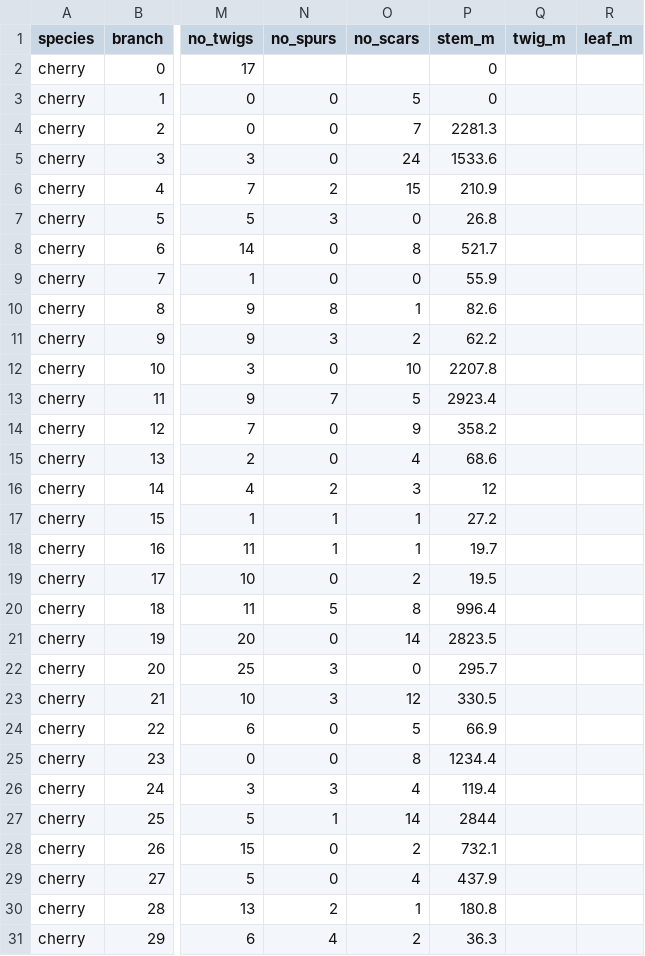
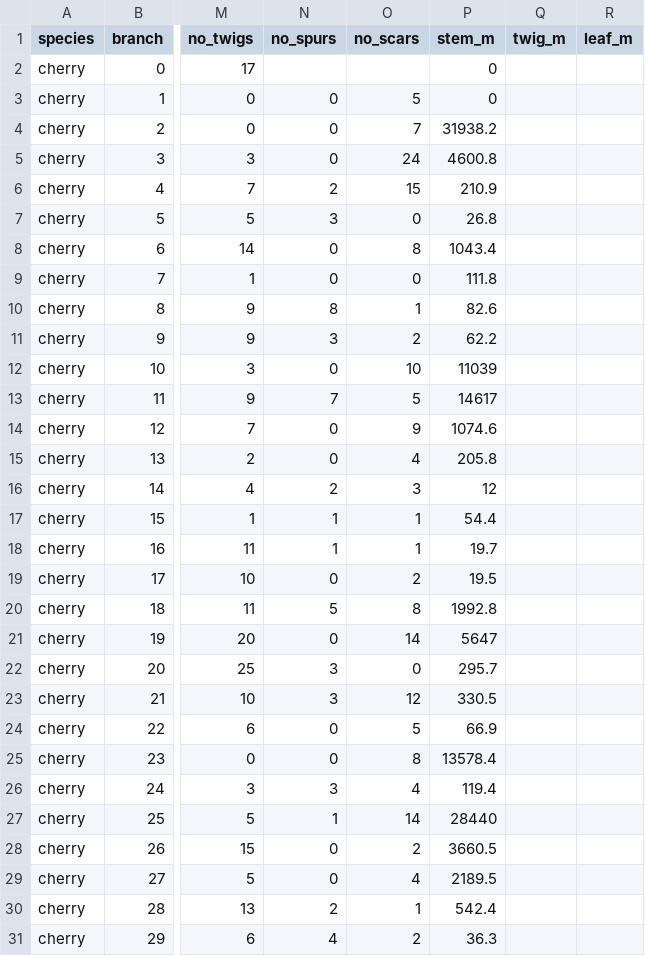
Before and after one commit to weecology/branch-arch, a CSV file: BranchSegments.csv, drawn as a sheet; only a part is shown, gaps mark what is left out; the diff covers the shown part only; the diff names each change by its address in the sheet, - before the commit and + after, or states it on an @@ line.

Commit message:
add Sum_mass and related data

```diff
--- a/BranchSegments.csv
+++ b/BranchSegments.csv
-P4 (stem_m): 2281.3
+P4 (stem_m): 31938.2
-P5 (stem_m): 1533.6
+P5 (stem_m): 4600.8
-P8 (stem_m): 521.7
+P8 (stem_m): 1043.4
-P9 (stem_m): 55.9
+P9 (stem_m): 111.8
-P12 (stem_m): 2207.8
+P12 (stem_m): 11039
-P13 (stem_m): 2923.4
+P13 (stem_m): 14617
-P14 (stem_m): 358.2
+P14 (stem_m): 1074.6
-P15 (stem_m): 68.6
+P15 (stem_m): 205.8
-P17 (stem_m): 27.2
+P17 (stem_m): 54.4
-P20 (stem_m): 996.4
+P20 (stem_m): 1992.8
-P21 (stem_m): 2823.5
+P21 (stem_m): 5647
-P25 (stem_m): 1234.4
+P25 (stem_m): 13578.4
-P27 (stem_m): 2844
+P27 (stem_m): 28440
-P28 (stem_m): 732.1
+P28 (stem_m): 3660.5
-P29 (stem_m): 437.9
+P29 (stem_m): 2189.5
-P30 (stem_m): 180.8
+P30 (stem_m): 542.4
```
Also changed, not shown: 145 edited cells elsewhere in this file, 3 other files.
